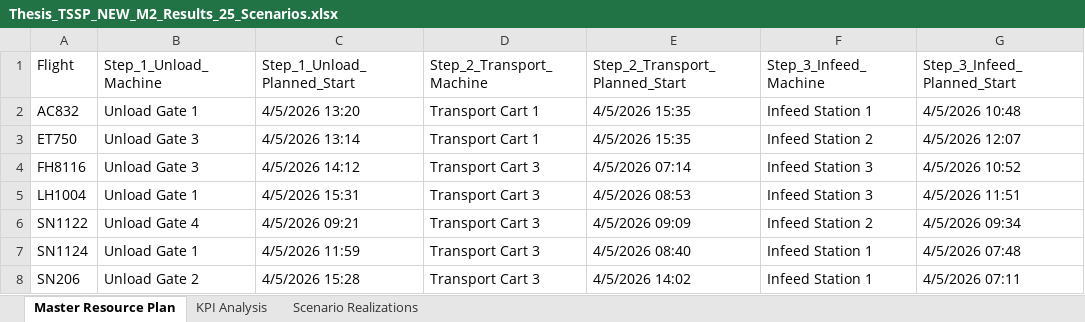
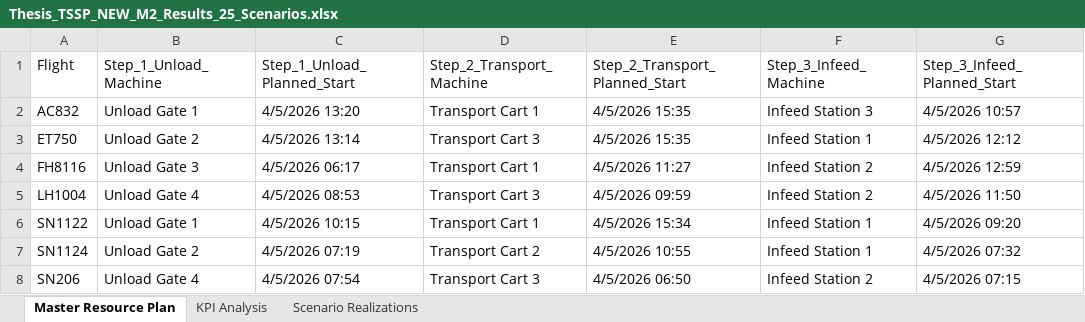
Before and after one commit to thibodebelie/cedric, an Excel workbook: Thesis_TSSP_NEW_M2_Results_25_Scenarios.xlsx, sheet Master Resource Plan, drawn as a sheet; only a part is shown; values as stored, in another font and other column widths than the file's, no borders; the diff covers the shown part only; the diff names each change by its address in the sheet, - before the commit and + after, or states it on an @@ line.

```diff
--- a/Thesis_TSSP_NEW_M2_Results_25_Scenarios.xlsx (sheet Master Resource Plan)
+++ b/Thesis_TSSP_NEW_M2_Results_25_Scenarios.xlsx (sheet Master Resource Plan)
-F2 (Step_3_Infeed_Machine): Infeed Station 1
+F2 (Step_3_Infeed_Machine): Infeed Station 3
-G2 (Step_3_Infeed_Planned_Start): 4/5/2026 10:48
+G2 (Step_3_Infeed_Planned_Start): 4/5/2026 10:57
-B3 (Step_1_Unload_Machine): Unload Gate 3
+B3 (Step_1_Unload_Machine): Unload Gate 2
-D3 (Step_2_Transport_Machine): Transport Cart 1
+D3 (Step_2_Transport_Machine): Transport Cart 3
-F3 (Step_3_Infeed_Machine): Infeed Station 2
+F3 (Step_3_Infeed_Machine): Infeed Station 1
-G3 (Step_3_Infeed_Planned_Start): 4/5/2026 12:07
+G3 (Step_3_Infeed_Planned_Start): 4/5/2026 12:12
-C4 (Step_1_Unload_Planned_Start): 4/5/2026 14:12
+C4 (Step_1_Unload_Planned_Start): 4/5/2026 06:17
-D4 (Step_2_Transport_Machine): Transport Cart 3
+D4 (Step_2_Transport_Machine): Transport Cart 1
-E4 (Step_2_Transport_Planned_Start): 4/5/2026 07:14
+E4 (Step_2_Transport_Planned_Start): 4/5/2026 11:27
-F4:F5 (Step_3_Infeed_Machine): Infeed Station 3
+F4:F5 (Step_3_Infeed_Machine): Infeed Station 2
-G4 (Step_3_Infeed_Planned_Start): 4/5/2026 10:52
+G4 (Step_3_Infeed_Planned_Start): 4/5/2026 12:59
-B5 (Step_1_Unload_Machine): Unload Gate 1
+B5 (Step_1_Unload_Machine): Unload Gate 4
-C5 (Step_1_Unload_Planned_Start): 4/5/2026 15:31
+C5 (Step_1_Unload_Planned_Start): 4/5/2026 08:53
-E5 (Step_2_Transport_Planned_Start): 4/5/2026 08:53
+E5 (Step_2_Transport_Planned_Start): 4/5/2026 09:59
-G5 (Step_3_Infeed_Planned_Start): 4/5/2026 11:51
+G5 (Step_3_Infeed_Planned_Start): 4/5/2026 11:50
-B6 (Step_1_Unload_Machine): Unload Gate 4
+B6 (Step_1_Unload_Machine): Unload Gate 1
-C6 (Step_1_Unload_Planned_Start): 4/5/2026 09:21
+C6 (Step_1_Unload_Planned_Start): 4/5/2026 10:15
-D6 (Step_2_Transport_Machine): Transport Cart 3
+D6 (Step_2_Transport_Machine): Transport Cart 1
-E6 (Step_2_Transport_Planned_Start): 4/5/2026 09:09
+E6 (Step_2_Transport_Planned_Start): 4/5/2026 15:34
-F6 (Step_3_Infeed_Machine): Infeed Station 2
+F6 (Step_3_Infeed_Machine): Infeed Station 1
-G6 (Step_3_Infeed_Planned_Start): 4/5/2026 09:34
+G6 (Step_3_Infeed_Planned_Start): 4/5/2026 09:20
-B7 (Step_1_Unload_Machine): Unload Gate 1
+B7 (Step_1_Unload_Machine): Unload Gate 2
-C7 (Step_1_Unload_Planned_Start): 4/5/2026 11:59
+C7 (Step_1_Unload_Planned_Start): 4/5/2026 07:19
-D7 (Step_2_Transport_Machine): Transport Cart 3
+D7 (Step_2_Transport_Machine): Transport Cart 2
-E7 (Step_2_Transport_Planned_Start): 4/5/2026 08:40
+E7 (Step_2_Transport_Planned_Start): 4/5/2026 10:55
-G7 (Step_3_Infeed_Planned_Start): 4/5/2026 07:48
+G7 (Step_3_Infeed_Planned_Start): 4/5/2026 07:32
-B8 (Step_1_Unload_Machine): Unload Gate 2
+B8 (Step_1_Unload_Machine): Unload Gate 4
-C8 (Step_1_Unload_Planned_Start): 4/5/2026 15:28
+C8 (Step_1_Unload_Planned_Start): 4/5/2026 07:54
-E8 (Step_2_Transport_Planned_Start): 4/5/2026 14:02
+E8 (Step_2_Transport_Planned_Start): 4/5/2026 06:50
-F8 (Step_3_Infeed_Machine): Infeed Station 1
+F8 (Step_3_Infeed_Machine): Infeed Station 2
-G8 (Step_3_Infeed_Planned_Start): 4/5/2026 07:11
+G8 (Step_3_Infeed_Planned_Start): 4/5/2026 07:15
```
Also changed, not shown: 68 edited cells elsewhere in this sheet, sheet Scenario Realizations, sheet KPI Analysis, Thesis_TSSP_NEW_M2_Results_10_Scenarios.xlsx, Thesis_TSSP_NEW_M2_Results_1_Scenarios.xlsx, 3 other files.
